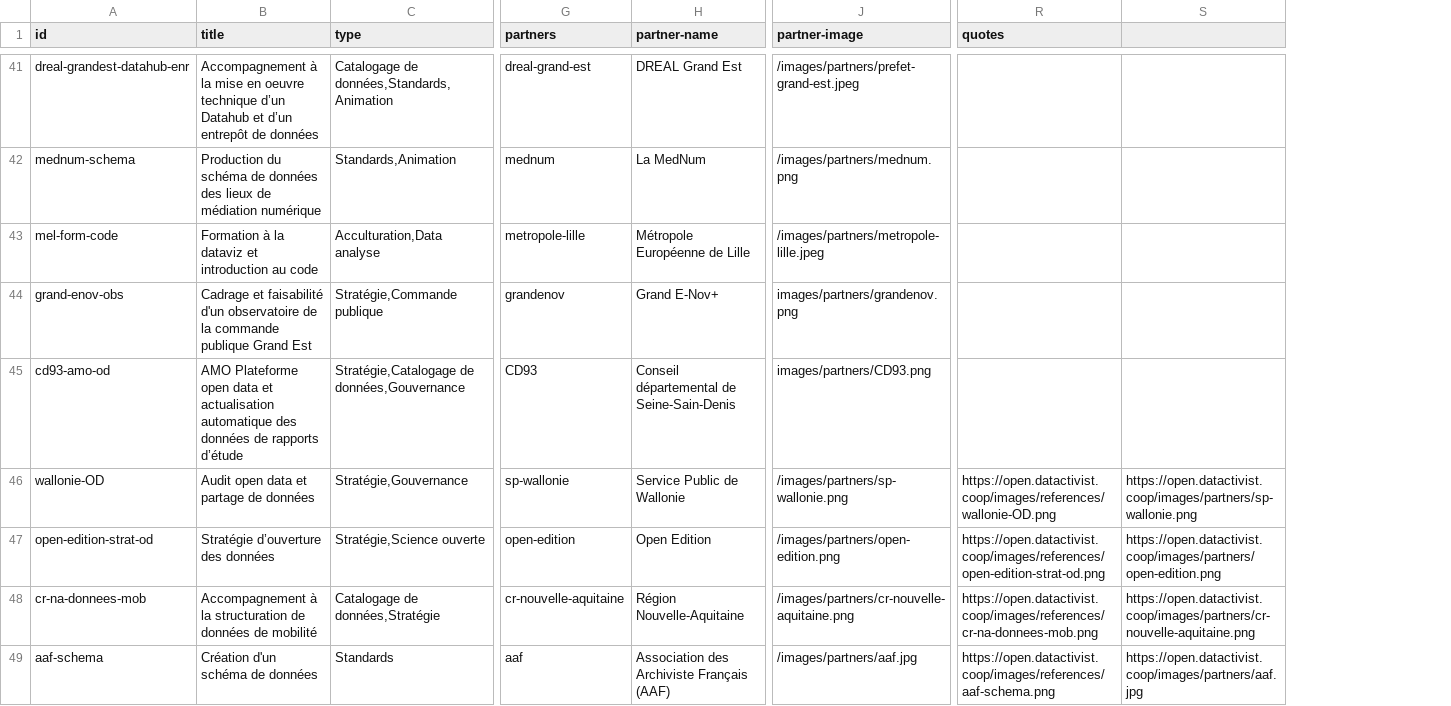
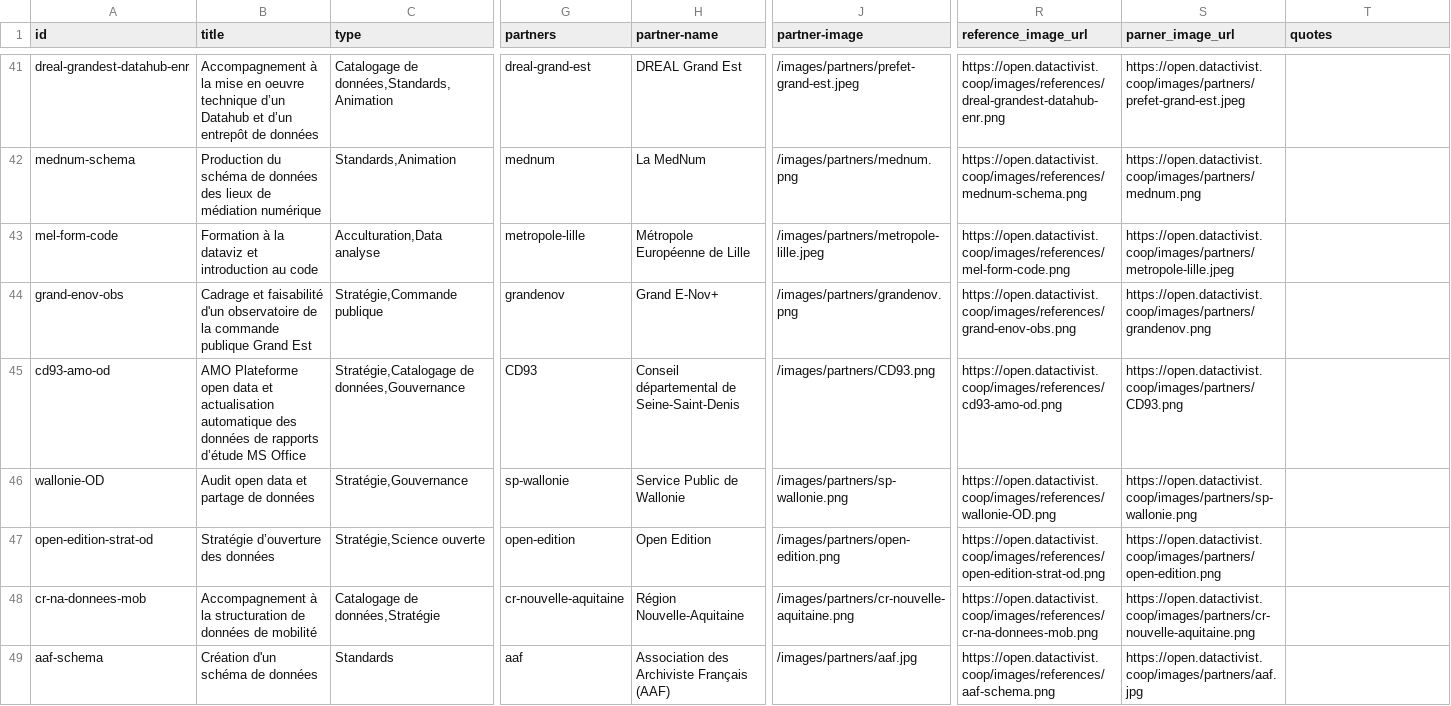
Before and after one commit to datactivist/opendatactivist, a CSV file: public/sitedata/references_catalog.csv, drawn as a sheet; only a part is shown, gaps mark what is left out; removed rows and columns are numbered as before the commit, all else as after; the diff covers the shown part only; the diff names each change by its address in the sheet, - before the commit and + after, or states it on an @@ line.

Commit message:
Update references_catalog.csv

```diff
--- a/public/sitedata/references_catalog.csv
+++ b/public/sitedata/references_catalog.csv
+column R (reference_image_url), rows 41-49: https://open.datactivist.coop/images/references/dreal-grandest-datahub-enr.png | https://open.datactivist.coop/images/references/mednum-schema.png | https://open.datactivist.coop/images/references/mel-form-code.png | https://open.datactivist.coop/images/references/grand-enov-obs.png | https://open.datactivist.coop/images/references/cd93-amo-od.png | https://open.datactivist.coop/images/references/wallonie-OD.png | https://open.datactivist.coop/images/references/open-edition-strat-od.png | https://open.datactivist.coop/images/references/cr-na-donnees-mob.png | https://open.datactivist.coop/images/references/aaf-schema.png
+column S (parner_image_url), rows 41-49: https://open.datactivist.coop/images/partners/prefet-grand-est.jpeg | https://open.datactivist.coop/images/partners/mednum.png | https://open.datactivist.coop/images/partners/metropole-lille.jpeg | https://open.datactivist.coop/images/partners/grandenov.png | https://open.datactivist.coop/images/partners/CD93.png | https://open.datactivist.coop/images/partners/sp-wallonie.png | https://open.datactivist.coop/images/partners/open-edition.png | https://open.datactivist.coop/images/partners/cr-nouvelle-aquitaine.png | https://open.datactivist.coop/images/partners/aaf.jpg
-column S, rows 46-49: https://open.datactivist.coop/images/partners/sp-wallonie.png | https://open.datactivist.coop/images/partners/open-edition.png | https://open.datactivist.coop/images/partners/cr-nouvelle-aquitaine.png | https://open.datactivist.coop/images/partners/aaf.jpg
-J44 (partner-image): images/partners/grandenov.png
+J44 (partner-image): /images/partners/grandenov.png
-B45 (title): …rapports d’étude
+B45 (title): …rapports d’étude MS Office
-H45 (partner-name): Conseil départemental de Seine-Sain-Denis
+H45 (partner-name): Conseil départemental de Seine-Saint-Denis
-J45 (partner-image): images/partners/CD93.png
+J45 (partner-image): /images/partners/CD93.png
-T46 (quotes): https://open.datactivist.coop/images/references/wallonie-OD.png
+T46 (quotes): (empty)
-T47 (quotes): https://open.datactivist.coop/images/references/open-edition-strat-od.png
+T47 (quotes): (empty)
-T48 (quotes): https://open.datactivist.coop/images/references/cr-na-donnees-mob.png
+T48 (quotes): (empty)
-T49 (quotes): https://open.datactivist.coop/images/references/aaf-schema.png
+T49 (quotes): (empty)
```
Also changed, not shown: 7 edited cells elsewhere in this file.
